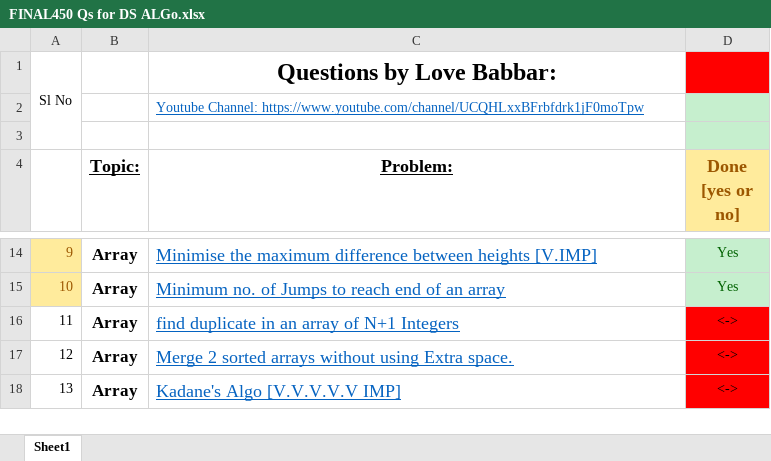
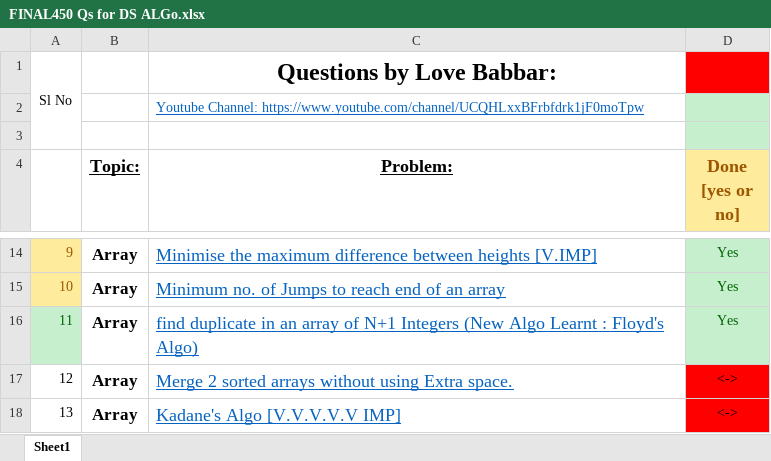
Before and after one commit to Abhrajyoti00/Data-Structures-and-Algorithms, an Excel workbook: 450 Questions for DSA/FINAL450 Qs for DS ALGo.xlsx, sheet Sheet1, drawn as a sheet; only a part is shown, gaps mark what is left out; values as stored, in another font and other column widths than the file's, no borders; the diff names each change by its address in the sheet, - before the commit and + after, or states it on an @@ line.

```diff
--- a/450 Questions for DSA/FINAL450 Qs for DS ALGo.xlsx (sheet Sheet1)
+++ b/450 Questions for DSA/FINAL450 Qs for DS ALGo.xlsx (sheet Sheet1)
@@ A16 text colour: black → #006100, fill: none → #C6EFCE @@
-C16 (Problem:): …N+1 Integers
+C16 (Problem:): …N+1 Integers (New Algo Learnt : Floyd's Algo)
-D16 (Done [yes or no]): <->
+D16 (Done [yes or no]): Yes
@@ D16 fill: #FF0000 → #C6EFCE, text colour: black → #006100 @@
```
Also changed, not shown: 1 other file.
